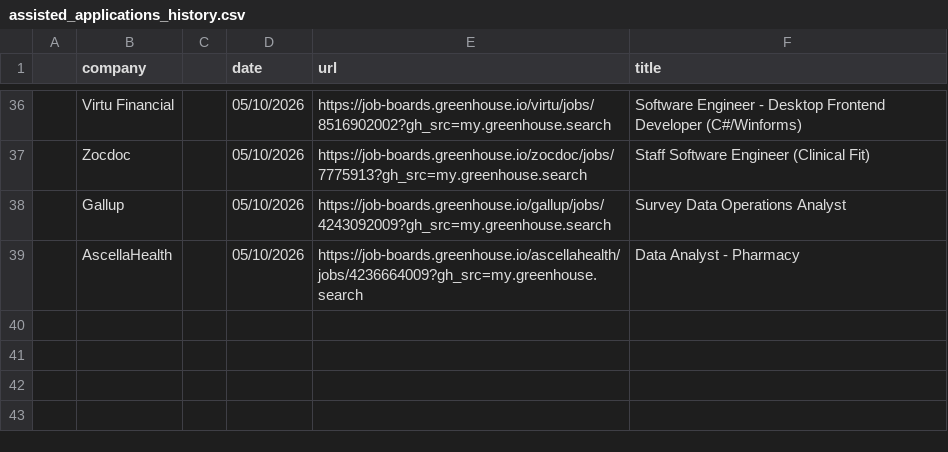
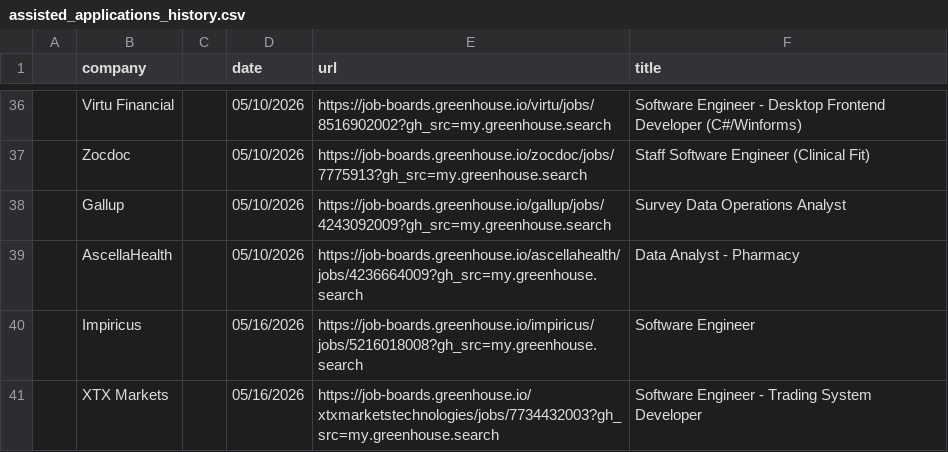
Before and after one commit to DerrickhSun/Job-Search-Helper, a CSV file: output/archive/assisted_applications_history.csv, drawn as a sheet; only a part is shown, gaps mark what is left out; the diff names each change by its address in the sheet, - before the commit and + after, or states it on an @@ line.

```diff
--- a/output/archive/assisted_applications_history.csv
+++ b/output/archive/assisted_applications_history.csv
+row 40:  | Impiricus |  | 05/16/2026 | https://job-boards.greenhouse.io/impiricus/jobs/5216018008?gh_src=my.greenhouse.search | Software Engineer
+row 41:  | XTX Markets |  | 05/16/2026 | https://job-boards.greenhouse.io/xtxmarketstechnologies/jobs/7734432003?gh_src=my.greenhouse.search | Software Engineer - Trading System Developer
```
Also changed, not shown: output/archive/applications_archive.csv, 6 other files.
